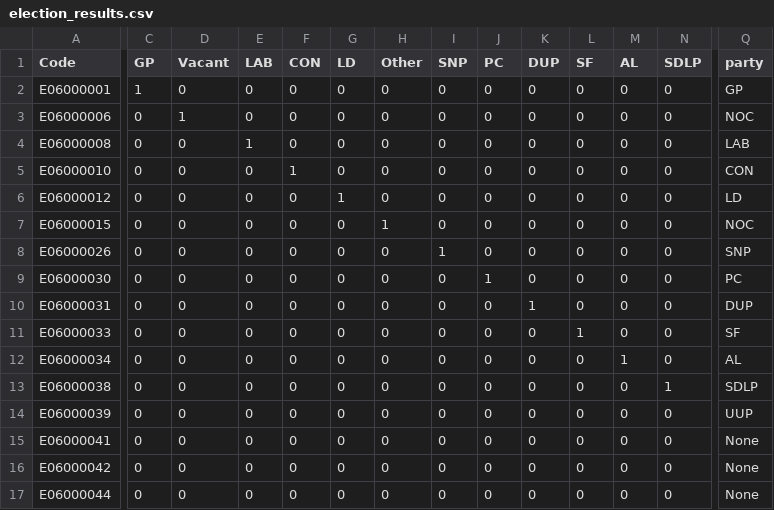
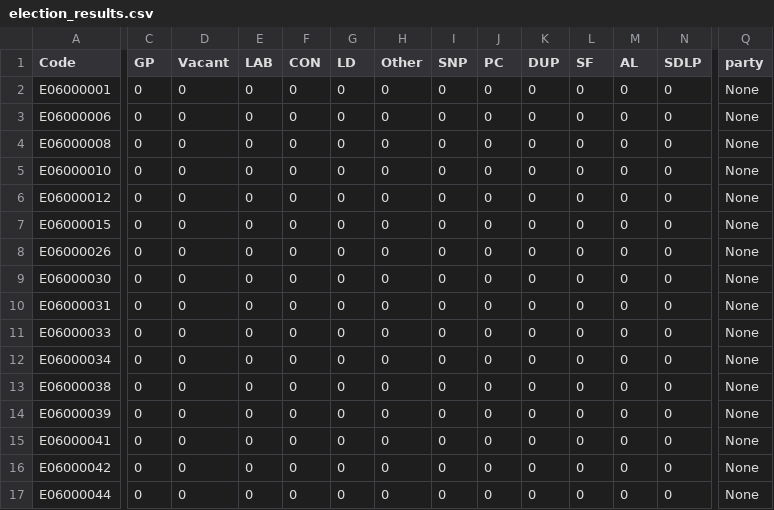
Before and after one commit to tomsaunders98/LocalElections2022, a CSV file: election_results.csv, drawn as a sheet; only a part is shown, gaps mark what is left out; the diff covers the shown part only; the diff names each change by its address in the sheet, - before the commit and + after, or states it on an @@ line.

Commit message:
Flat: latest data (2022-05-05T15:36:29.490Z) {   "date": "2022-05-05T15:36:29.490Z",   "files": [     {       "name": "election_results.csv",       "deltaBytes": 17,       "source": "https://docs.google.com/spreadsheets/d/1fU_3M7xGiAybZEuXVw9KgeM0P1VPze2dW1z0gy6-Su4/gviz/tq?tqx=out:csv&sheet=elections_data"     }   ] }

```diff
--- a/election_results.csv
+++ b/election_results.csv
-C2 (GP): 1
+C2 (GP): 0
-Q2 (party): GP
+Q2 (party): None
-D3 (Vacant): 1
+D3 (Vacant): 0
-Q3 (party): NOC
+Q3 (party): None
-E4 (LAB): 1
+E4 (LAB): 0
-Q4 (party): LAB
+Q4 (party): None
-F5 (CON): 1
+F5 (CON): 0
-Q5 (party): CON
+Q5 (party): None
-G6 (LD): 1
+G6 (LD): 0
-Q6 (party): LD
+Q6 (party): None
-H7 (Other): 1
+H7 (Other): 0
-Q7 (party): NOC
+Q7 (party): None
-I8 (SNP): 1
+I8 (SNP): 0
-Q8 (party): SNP
+Q8 (party): None
-J9 (PC): 1
+J9 (PC): 0
-Q9 (party): PC
+Q9 (party): None
-K10 (DUP): 1
+K10 (DUP): 0
-Q10 (party): DUP
+Q10 (party): None
-L11 (SF): 1
+L11 (SF): 0
-Q11 (party): SF
+Q11 (party): None
-M12 (AL): 1
+M12 (AL): 0
-Q12 (party): AL
+Q12 (party): None
-N13 (SDLP): 1
+N13 (SDLP): 0
-Q13 (party): SDLP
+Q13 (party): None
-Q14 (party): UUP
+Q14 (party): None
```
Also changed, not shown: 1 edited cell elsewhere in this file.
